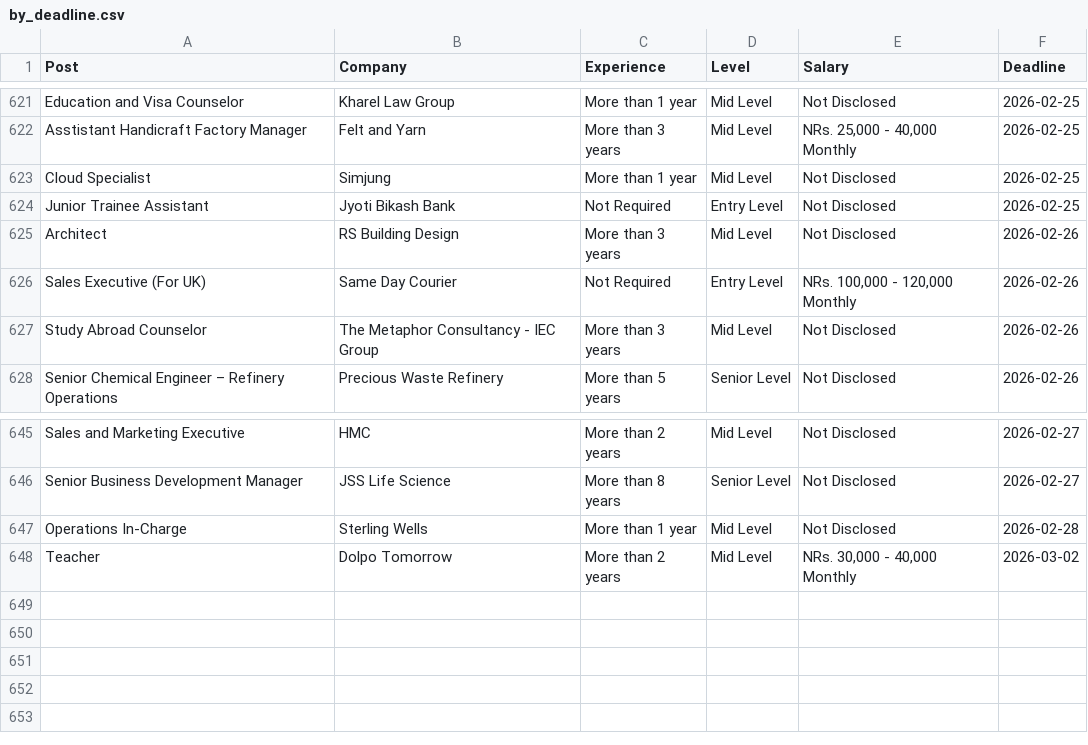
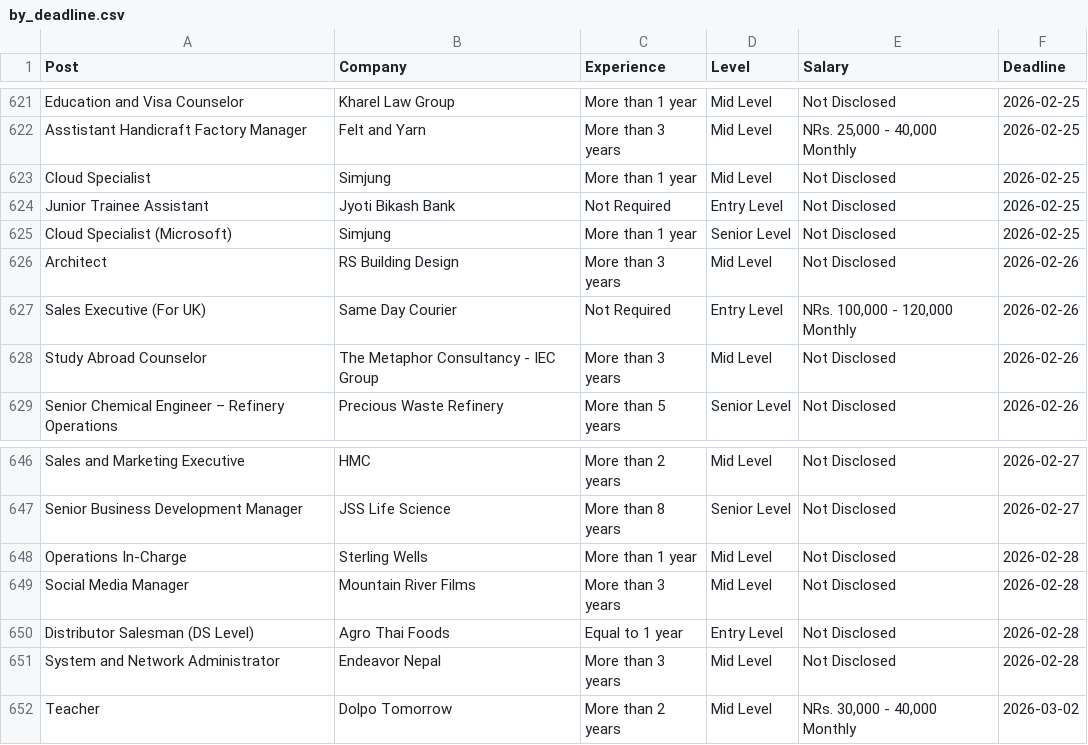
Before and after one commit to dpm24800/top-jobs-scraper, a CSV file: data/by_deadline.csv, drawn as a sheet; only a part is shown, gaps mark what is left out.

```diff
--- a/data/by_deadline.csv
+++ b/data/by_deadline.csv
@@ -624,2 +624,3 @@ Cloud Specialist,Simjung,More than 1 year,Mid Level,Not Disclosed,2026-02-25
 Junior Trainee Assistant,Jyoti Bikash Bank,Not Required,Entry Level,Not Disclosed,2026-02-25
+Cloud Specialist (Microsoft),Simjung,More than 1 year,Senior Level,Not Disclosed,2026-02-25
 Architect,RS Building Design,More than 3 years,Mid Level,Not Disclosed,2026-02-26
@@ -647,2 +648,5 @@ Senior Business Development Manager,JSS Life Science,More than 8 years,Senior Le
 Operations In-Charge,Sterling Wells,More than 1 year,Mid Level,Not Disclosed,2026-02-28
+Social Media Manager,Mountain River Films,More than 3 years,Mid Level,Not Disclosed,2026-02-28
+Distributor Salesman (DS Level),Agro Thai Foods,Equal to 1 year,Entry Level,Not Disclosed,2026-02-28
+System and Network Administrator,Endeavor Nepal,More than 3 years,Mid Level,Not Disclosed,2026-02-28
 Teacher,Dolpo Tomorrow,More than 2 years,Mid Level,"NRs. 30,000 - 40,000 Monthly",2026-03-02
```
Also changed, not shown: data/top_jobs.csv.
